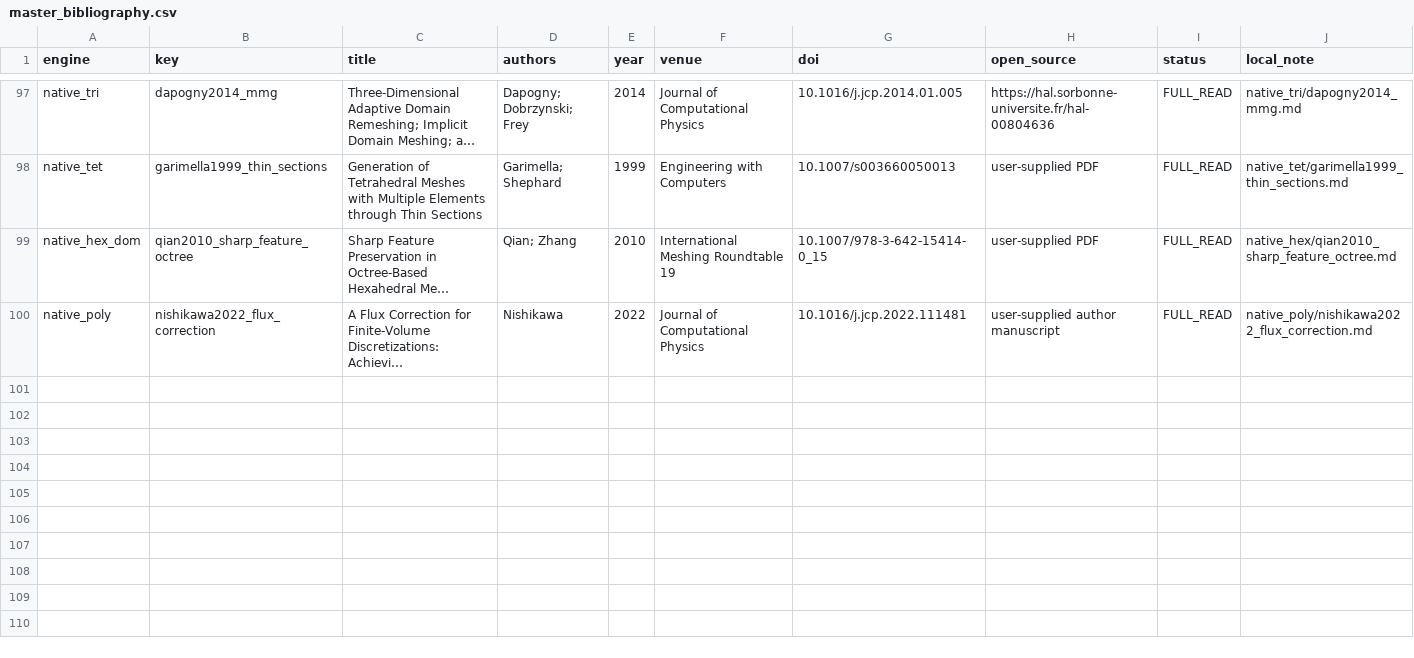
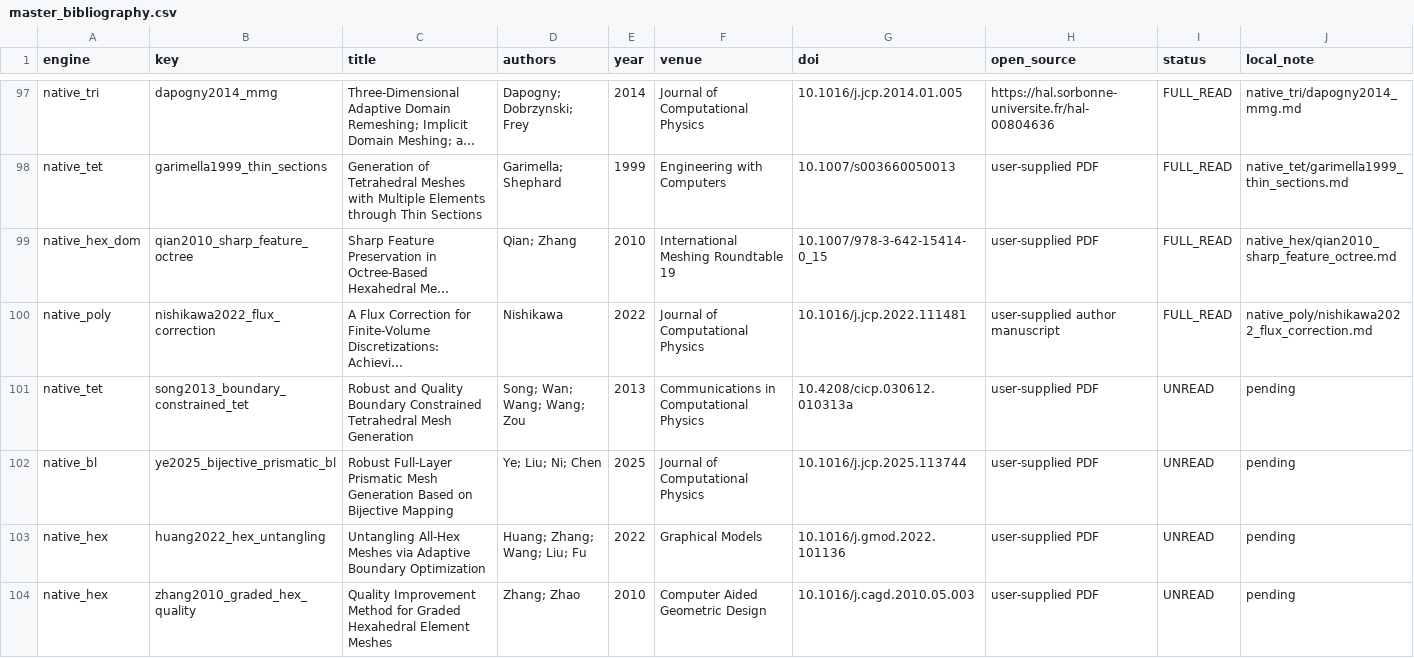
Before and after one commit to younglin90/AutoTessell, a CSV file: docs/references/literature/master_bibliography.csv, drawn as a sheet; only a part is shown, gaps mark what is left out; long unchanged cells end in …; rows hold the shown columns only; the diff names each change by its address in the sheet, - before the commit and + after, or states it on an @@ line.

Commit message:
docs: register supplied meshing papers

```diff
--- a/docs/references/literature/master_bibliography.csv
+++ b/docs/references/literature/master_bibliography.csv
+row 101: native_tet | song2013_boundary_constrained_tet | Robust and Quality Boundary Constrained Tetrahedral Mesh Generation | Song; Wan; Wang; Wang; Zou | 2013 | Communications in Computational Physics | 10.4208/cicp.030612.010313a | user-supplied PDF | UNREAD | pending
+row 102: native_bl | ye2025_bijective_prismatic_bl | Robust Full-Layer Prismatic Mesh Generation Based on Bijective Mapping | Ye; Liu; Ni; Chen | 2025 | Journal of Computational Physics | 10.1016/j.jcp.2025.113744 | user-supplied PDF | UNREAD | pending
+row 103: native_hex | huang2022_hex_untangling | Untangling All-Hex Meshes via Adaptive Boundary Optimization | Huang; Zhang; Wang; Liu; Fu | 2022 | Graphical Models | 10.1016/j.gmod.2022.101136 | user-supplied PDF | UNREAD | pending
+row 104: native_hex | zhang2010_graded_hex_quality | Quality Improvement Method for Graded Hexahedral Element Meshes | Zhang; Zhao | 2010 | Computer Aided Geometric Design | 10.1016/j.cagd.2010.05.003 | user-supplied PDF | UNREAD | pending
```
Also changed, not shown: 1 other file.
